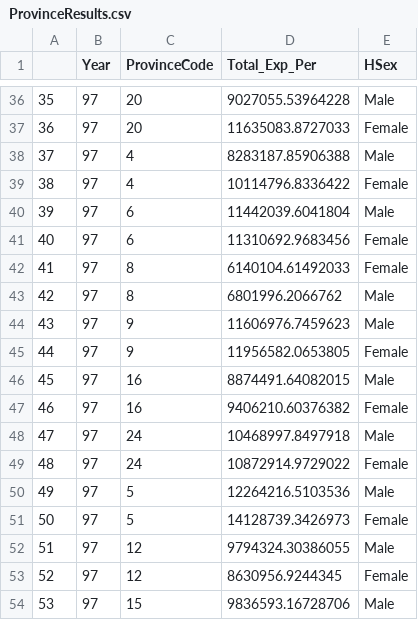
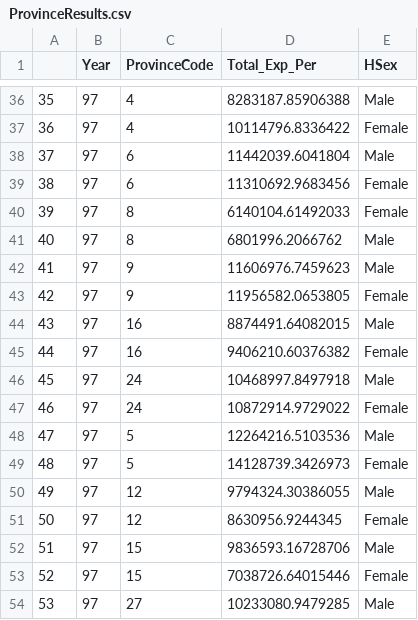
Before and after one commit to IPRCIRI/IRHEIS, a CSV file: R/ProvinceResults.csv, drawn as a sheet; only a part is shown, gaps mark what is left out; the diff covers the shown part only.

```diff
--- a/R/ProvinceResults.csv
+++ b/R/ProvinceResults.csv
@@ -36,19 +36,19 @@
-"35",97,20,9027055.53964228,"Male"
-"36",97,20,11635083.8727033,"Female"
-"37",97,4,8283187.85906388,"Male"
-"38",97,4,10114796.8336422,"Female"
-"39",97,6,11442039.6041804,"Male"
-"40",97,6,11310692.9683456,"Female"
-"41",97,8,6140104.61492033,"Female"
-"42",97,8,6801996.2066762,"Male"
-"43",97,9,11606976.7459623,"Male"
-"44",97,9,11956582.0653805,"Female"
-"45",97,16,8874491.64082015,"Male"
-"46",97,16,9406210.60376382,"Female"
-"47",97,24,10468997.8497918,"Male"
-"48",97,24,10872914.9729022,"Female"
-"49",97,5,12264216.5103536,"Male"
-"50",97,5,14128739.3426973,"Female"
-"51",97,12,9794324.30386055,"Male"
-"52",97,12,8630956.9244345,"Female"
-"53",97,15,9836593.16728706,"Male"
+"35",97,4,8283187.85906388,"Male"
+"36",97,4,10114796.8336422,"Female"
+"37",97,6,11442039.6041804,"Male"
+"38",97,6,11310692.9683456,"Female"
+"39",97,8,6140104.61492033,"Female"
+"40",97,8,6801996.2066762,"Male"
+"41",97,9,11606976.7459623,"Male"
+"42",97,9,11956582.0653805,"Female"
+"43",97,16,8874491.64082015,"Male"
+"44",97,16,9406210.60376382,"Female"
+"45",97,24,10468997.8497918,"Male"
+"46",97,24,10872914.9729022,"Female"
+"47",97,5,12264216.5103536,"Male"
+"48",97,5,14128739.3426973,"Female"
+"49",97,12,9794324.30386055,"Male"
+"50",97,12,8630956.9244345,"Female"
+"51",97,15,9836593.16728706,"Male"
+"52",97,15,7038726.64015446,"Female"
+"53",97,27,10233080.9479285,"Male"
```
Also changed, not shown: 61 edited cells elsewhere in this file, 5 other files.
